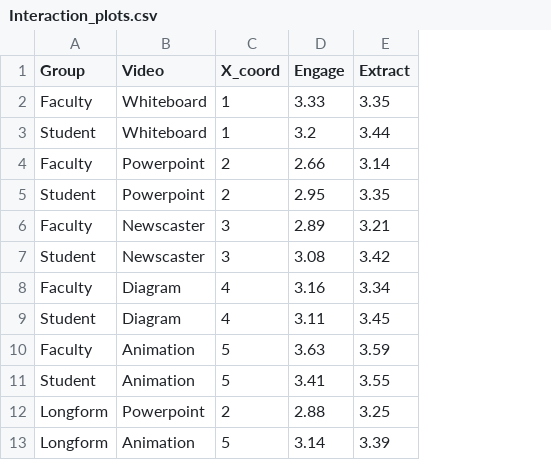
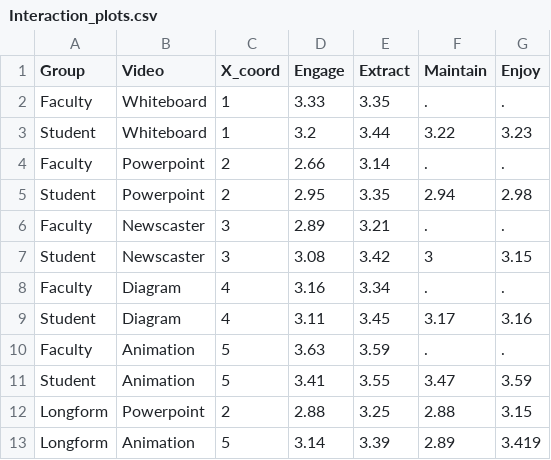
Before and after one commit to klemensj/video_lectures, a CSV file: data/Interaction_plots.csv, drawn as a sheet; the diff names each change by its address in the sheet, - before the commit and + after, or states it on an @@ line.

Commit message:
added interaction plots for more comparisons code graphs data

```diff
--- a/data/Interaction_plots.csv
+++ b/data/Interaction_plots.csv
+column F (Maintain), rows 2-13: . | 3.22 | . | 2.94 | . | 3 | . | 3.17 | . | 3.47 | 2.88 | 2.89
+column G (Enjoy), rows 2-13: . | 3.23 | . | 2.98 | . | 3.15 | . | 3.16 | . | 3.59 | 3.15 | 3.419
```
Also changed, not shown: 3 other files.
